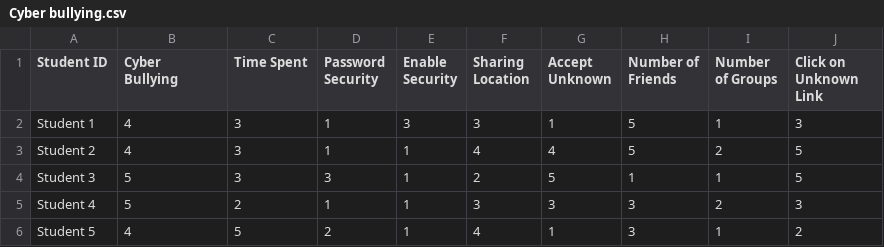
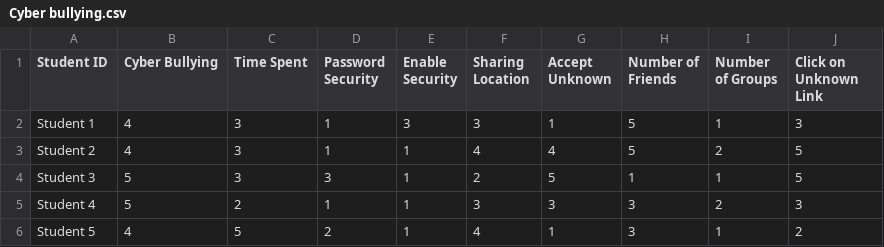
Before and after one commit to rapxang/Statical-Computing, a CSV file: Assignment 3/Assignemnt/Cyber threats/Cyber bullying.csv, drawn as a sheet; only a part is shown.

```diff
--- a/Assignment 3/Assignemnt/Cyber threats/Cyber bullying.csv
+++ b/Assignment 3/Assignemnt/Cyber threats/Cyber bullying.csv
@@ -1,10 +1,2 @@
-Student ID,"Cyber
-Bullying",Time Spent,"Password
-Security","Enable
-Security","Sharing
-Location","Accept
-Unknown","Number of
-Friends",Number of Groups,"Click on
-Unknown
-Link "
+Student ID,"Cyber Bullying",Time Spent,"Password Security","Enable Security","Sharing Location","Accept Unknown","Number of Friends",Number of Groups,"Click on Unknown Link"
 Student 1,4,3,1,3,3,1,5,1,3
```
Also changed, not shown: Assignment 3/Assignemnt/Cyber threats/Fake Profile.csv, Assignment 3/Assignemnt/Cyber threats/Malware.csv, 8 other files.
